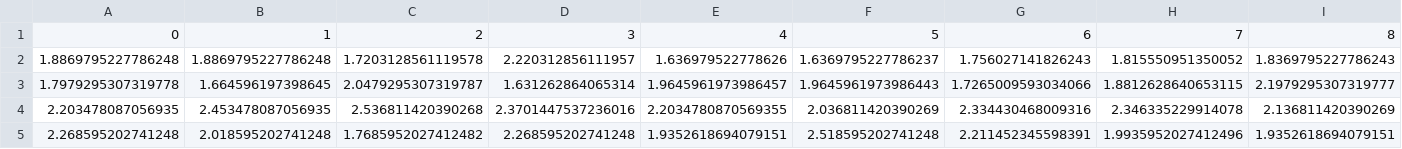
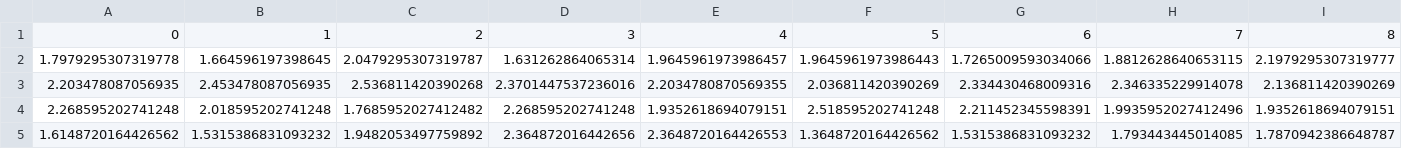
Before and after one commit to HAI-lab-UVA/AI4G, a CSV file: decision/Data/Part2/previous_allocation_rewards.csv, drawn as a sheet; only a part is shown; removed rows and columns are numbered as before the commit, all else as after; rows hold the shown columns only; the diff names each change by its address in the sheet, - before the commit and + after, or states it on an @@ line.

```diff
--- a/decision/Data/Part2/previous_allocation_rewards.csv
+++ b/decision/Data/Part2/previous_allocation_rewards.csv
-row 2: 1.8869795227786248 | 1.8869795227786248 | 1.7203128561119578 | 2.220312856111957 | 1.636979522778626 | 1.6369795227786237 | 1.756027141826243 | 1.815550951350052 | 1.8369795227786243
+row 5: 1.6148720164426562 | 1.5315386831093232 | 1.9482053497759892 | 2.364872016442656 | 2.3648720164426553 | 1.3648720164426562 | 1.5315386831093232 | 1.793443445014085 | 1.7870942386648787
```
Also changed, not shown: decision/Data/Part2/allocation_history.csv, 4 other files.
